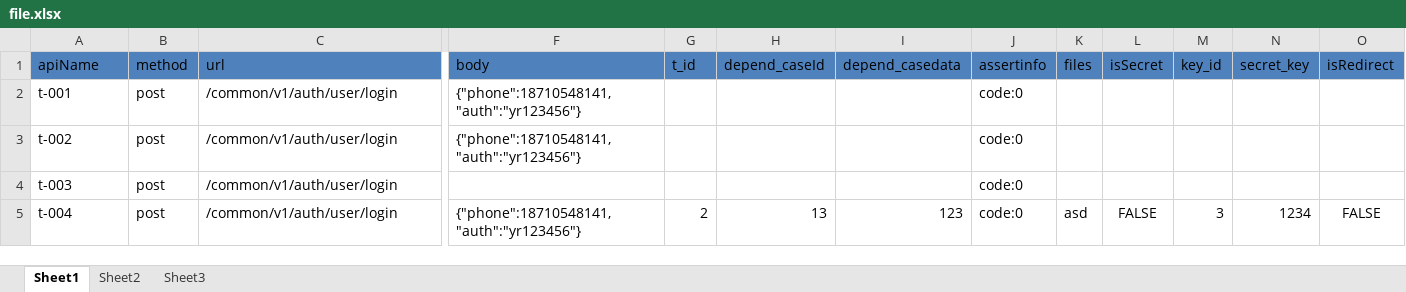
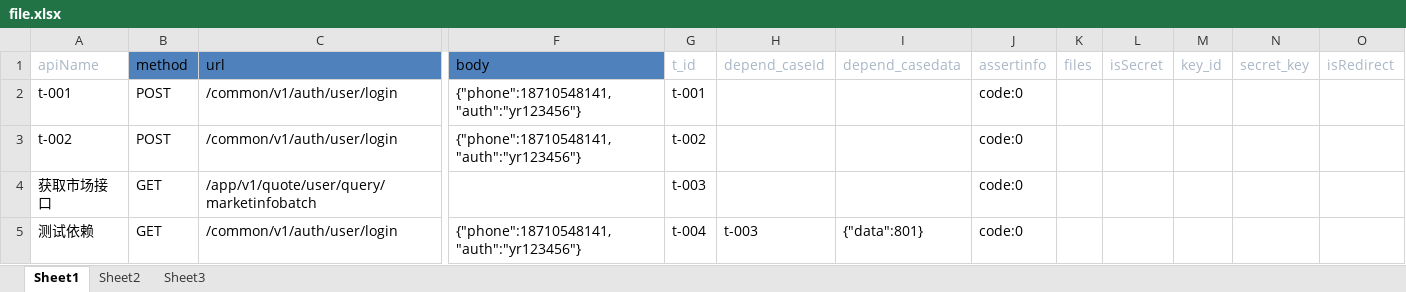
Before and after one commit to weinan123/antoInterfacePlatform, an Excel workbook: main/postfiles/file.xlsx, sheet Sheet1, drawn as a sheet; only a part is shown, gaps mark what is left out; values as stored, in another font and other column widths than the file's, no borders; removed rows and columns are numbered as before the commit, all else as after; rows hold the shown columns only; the diff names each change by its address in the sheet, - before the commit and + after, or states it on an @@ line.

Commit message:
Merge branch 'master' of https://github.com/weinan123/antoInterfacePlatform
# Conflicts:
#	main/templates/newindex.html

```diff
--- a/main/postfiles/file.xlsx (sheet Sheet1)
+++ b/main/postfiles/file.xlsx (sheet Sheet1)
@@ A1 fill: #4F81BD → none, text colour: black → #A9B7C6 @@
@@ G1:O1 fill: #4F81BD → none, text colour: black → #A9B7C6 @@
-B2:B3 (method): post
+B2:B3 (method): POST
-G2 (t_id): (empty)
+G2 (t_id): t-001
-G3 (t_id): (empty)
+G3 (t_id): t-002
-row 4: t-003 | post | /common/v1/auth/user/login |  |  |  |  | code:0
-row 5: t-004 | post | /common/v1/auth/user/login | {"phone":18710548141,"auth":"yr123456"} | 2 | 13 | 123 | code:0 | asd | FALSE | 3 | 1234 | FALSE
+row 4: 获取市场接口 | GET | /app/v1/quote/user/query/marketinfobatch |  | t-003 |  |  | code:0
+row 5: 测试依赖 | GET | /common/v1/auth/user/login | {"phone":18710548141,"auth":"yr123456"} | t-004 | t-003 | {"data":801} | code:0
```
Also changed, not shown: 1 other file.
